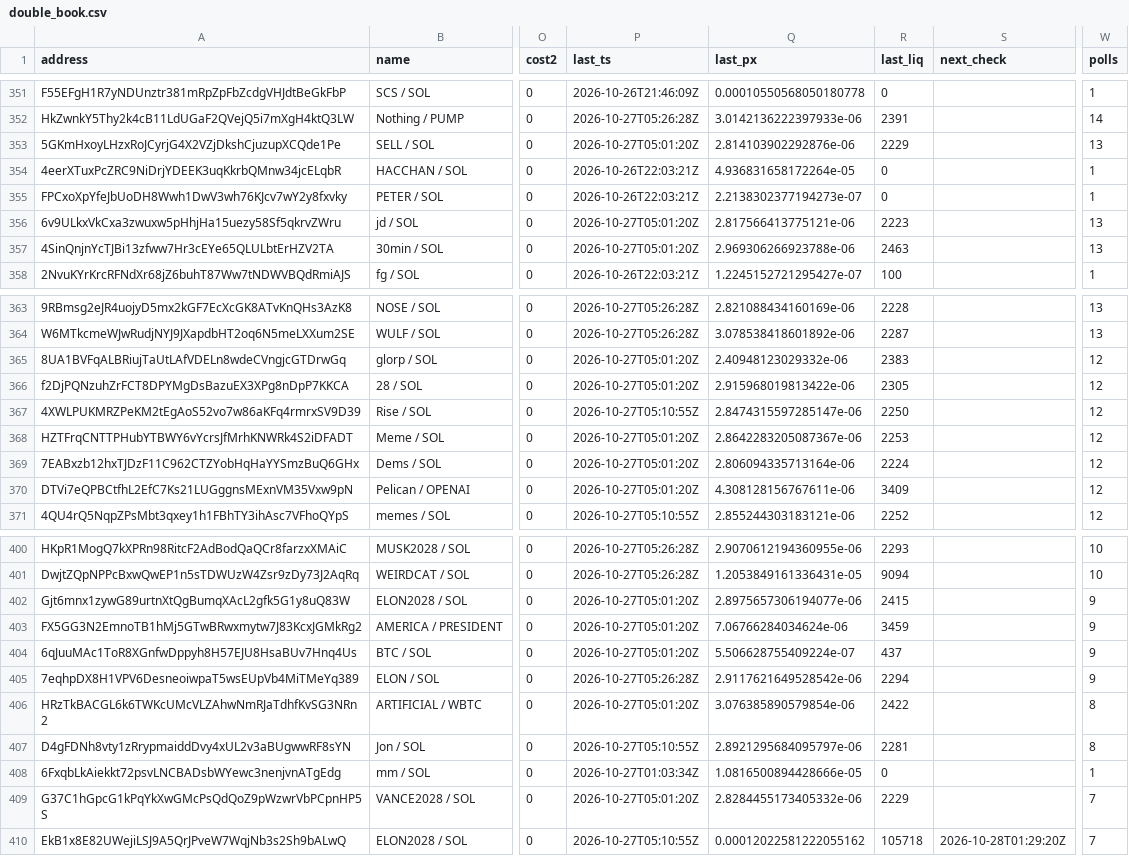
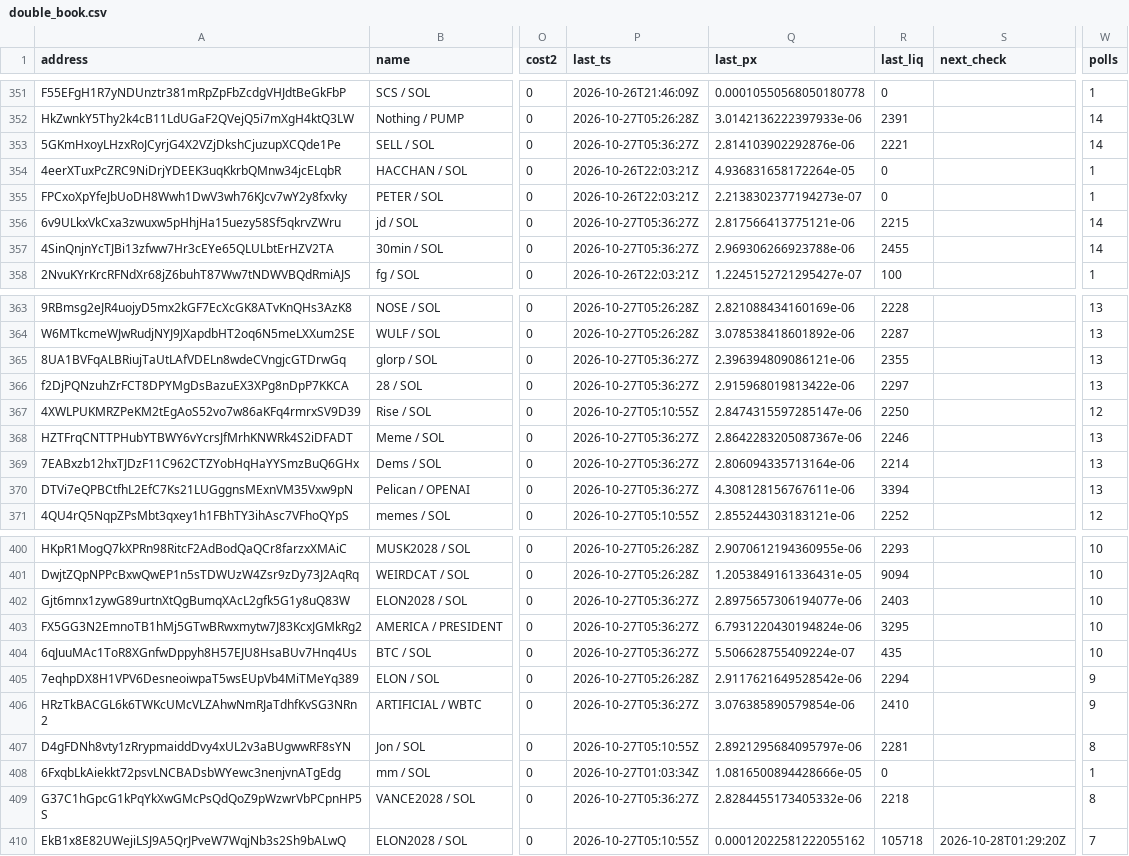
Before and after one commit to westphal03/meme-scanner, a CSV file: data/double_book.csv, drawn as a sheet; only a part is shown, gaps mark what is left out; the diff covers the shown part only; the diff names each change by its address in the sheet, - before the commit and + after, or states it on an @@ line.

```diff
--- a/data/double_book.csv
+++ b/data/double_book.csv
-P353 (last_ts): 2026-10-27T05:01:20Z
+P353 (last_ts): 2026-10-27T05:36:27Z
-R353 (last_liq): 2229
+R353 (last_liq): 2221
-W353 (polls): 13
+W353 (polls): 14
-P356:P357 (last_ts): 2026-10-27T05:01:20Z
+P356:P357 (last_ts): 2026-10-27T05:36:27Z
-R356 (last_liq): 2223
+R356 (last_liq): 2215
-W356:W357 (polls): 13
+W356:W357 (polls): 14
-R357 (last_liq): 2463
+R357 (last_liq): 2455
-P365:P366 (last_ts): 2026-10-27T05:01:20Z
+P365:P366 (last_ts): 2026-10-27T05:36:27Z
-Q365 (last_px): 2.40948123029332e-06
+Q365 (last_px): 2.396394809086121e-06
-R365 (last_liq): 2383
+R365 (last_liq): 2355
-W365:W366 (polls): 12
+W365:W366 (polls): 13
-R366 (last_liq): 2305
+R366 (last_liq): 2297
-P368:P370 (last_ts): 2026-10-27T05:01:20Z
+P368:P370 (last_ts): 2026-10-27T05:36:27Z
-R368 (last_liq): 2253
+R368 (last_liq): 2246
-W368:W370 (polls): 12
+W368:W370 (polls): 13
-R369 (last_liq): 2224
+R369 (last_liq): 2214
-R370 (last_liq): 3409
+R370 (last_liq): 3394
-P402:P404 (last_ts): 2026-10-27T05:01:20Z
+P402:P404 (last_ts): 2026-10-27T05:36:27Z
-R402 (last_liq): 2415
+R402 (last_liq): 2403
-W402:W404 (polls): 9
+W402:W404 (polls): 10
-Q403 (last_px): 7.06766284034624e-06
+Q403 (last_px): 6.7931220430194824e-06
-R403 (last_liq): 3459
+R403 (last_liq): 3295
-R404 (last_liq): 437
+R404 (last_liq): 435
-P406 (last_ts): 2026-10-27T05:01:20Z
+P406 (last_ts): 2026-10-27T05:36:27Z
-R406 (last_liq): 2422
+R406 (last_liq): 2410
-W406 (polls): 8
+W406 (polls): 9
-P409 (last_ts): 2026-10-27T05:01:20Z
+P409 (last_ts): 2026-10-27T05:36:27Z
-R409 (last_liq): 2229
+R409 (last_liq): 2218
-W409 (polls): 7
+W409 (polls): 8
```
Also changed, not shown: 21 edited cells elsewhere in this file, data/double_px.csv, 5 other files.
